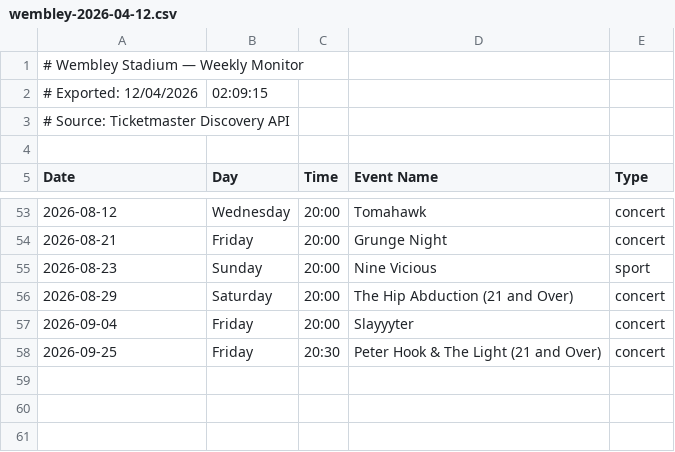
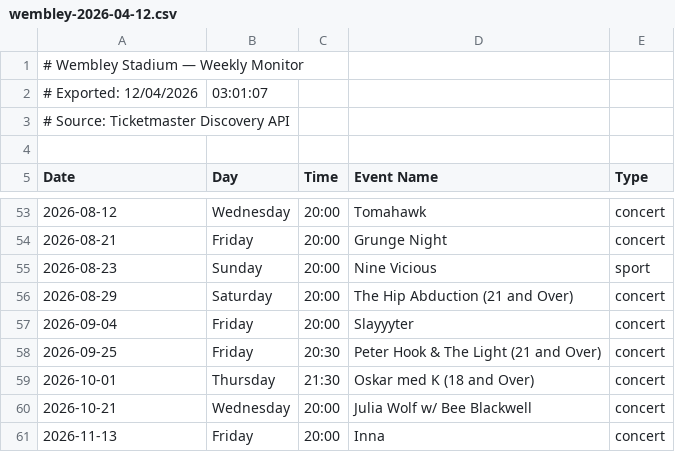
Before and after one commit to citychow/EventScheduler, a CSV file: exports/wembley-2026-04-12.csv, drawn as a sheet; only a part is shown, gaps mark what is left out.

Commit message:
Fix fetch events from TM. Fix runNow to runCheck.

```diff
--- a/exports/wembley-2026-04-12.csv
+++ b/exports/wembley-2026-04-12.csv
@@ -1,3 +1,3 @@
 # Wembley Stadium — Weekly Monitor
-# Exported: 12/04/2026, 02:09:15
+# Exported: 12/04/2026, 03:01:07
 # Source: Ticketmaster Discovery API
@@ -58 +58,4 @@
 "2026-09-25","Friday","20:30","Peter Hook & The Light (21 and Over)","concert"
+"2026-10-01","Thursday","21:30","Oskar med K (18 and Over)","concert"
+"2026-10-21","Wednesday","20:00","Julia Wolf w/ Bee Blackwell","concert"
+"2026-11-13","Friday","20:00","Inna","concert"
```
Also changed, not shown: 3 other files.
